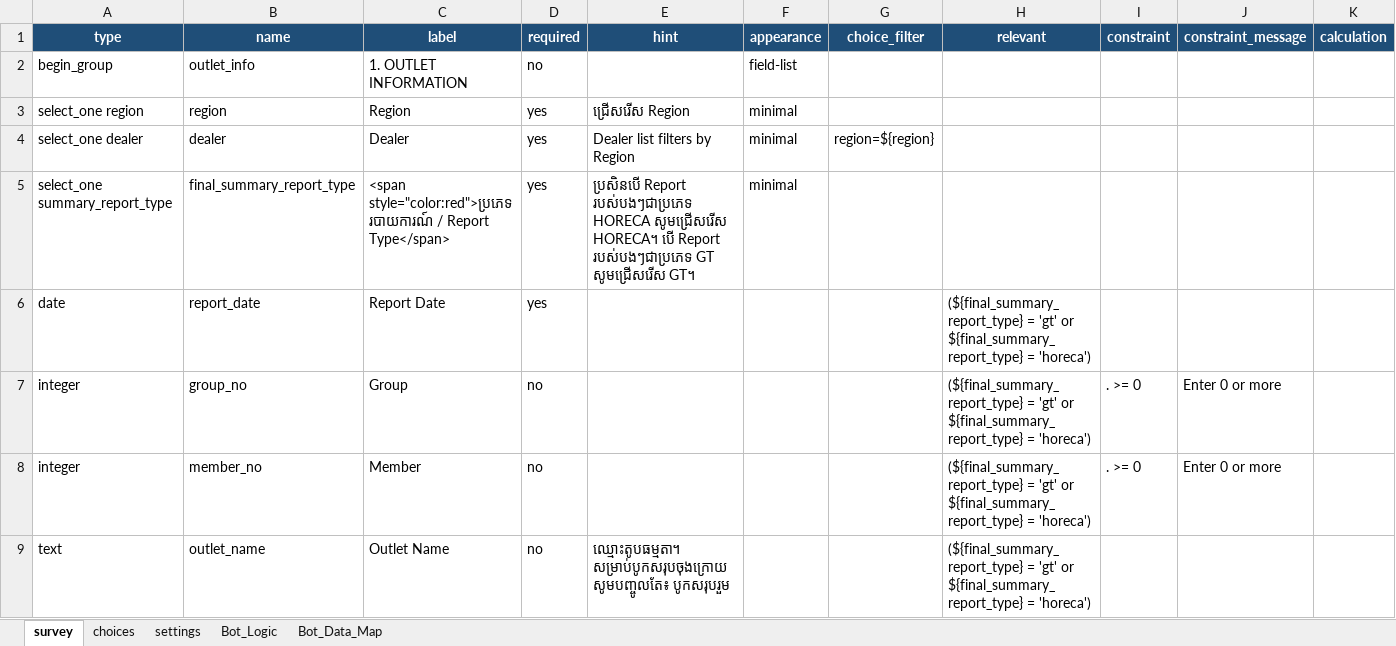
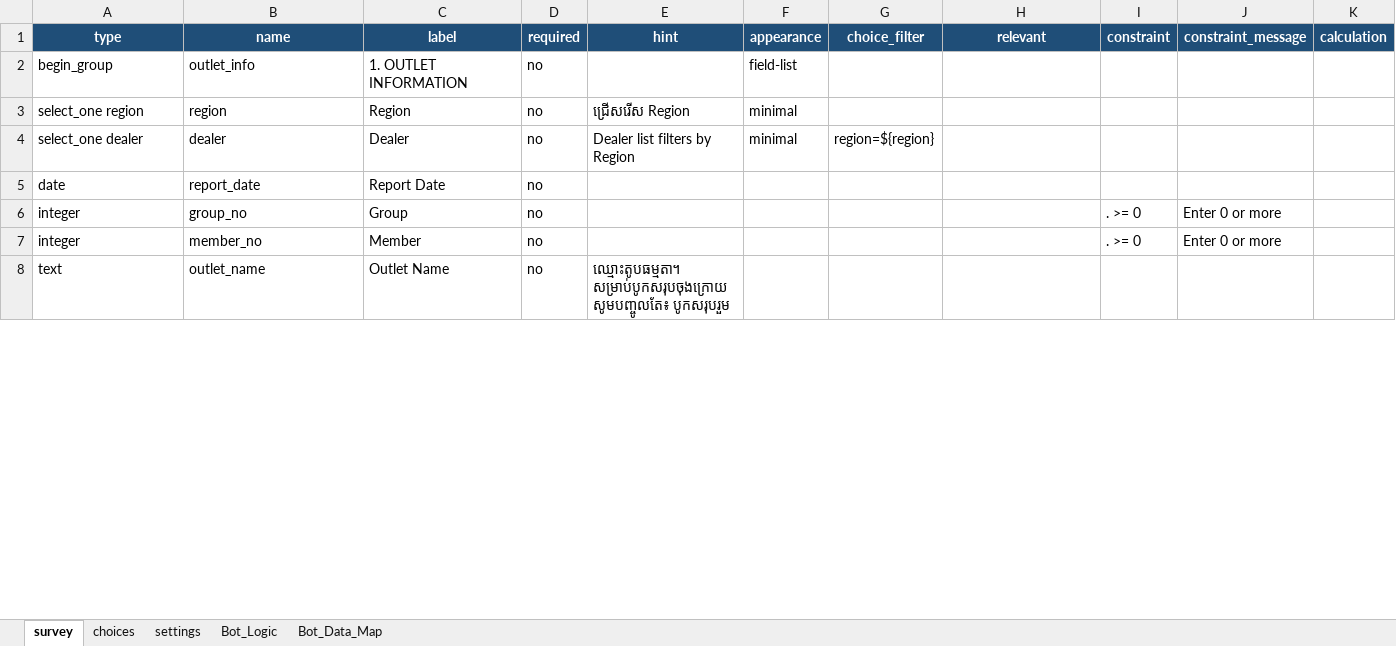
Before and after one commit to phearomITE/Market_Survey, an Excel workbook: templates/KB_Market_Improvement_XLSForm.xlsx, sheet survey, drawn as a sheet; only a part is shown; values as stored, in another font and other column widths than the file's, no borders; removed rows and columns are numbered as before the commit, all else as after; the diff covers the shown part only; the diff names each change by its address in the sheet, - before the commit and + after, or states it on an @@ line.

```diff
--- a/templates/KB_Market_Improvement_XLSForm.xlsx (sheet survey)
+++ b/templates/KB_Market_Improvement_XLSForm.xlsx (sheet survey)
-D3:D4 (required): yes
+D3:D4 (required): no
-row 5: select_one summary_report_type | final_summary_report_type | <span style="color:red">ប្រភេទរបាយការណ៍ / Report Type</span> | yes | ប្រសិនបើ Report របស់បងៗជាប្រភេទ HORECA សូមជ្រើសរើស HORECA។ បើ Report របស់បងៗជាប្រភេទ GT សូមជ្រើសរើស GT។ | minimal
-D5 (required): yes
+D5 (required): no
-H5:H8 (relevant): (${final_summary_report_type} = 'gt' or ${final_summary_report_type} = 'horeca')
+H5:H8 (relevant): (empty)
```
Also changed, not shown: 1 added row, 61 removed rows and 130 edited cells elsewhere in this sheet, sheet Bot_Data_Map, sheet Bot_Logic, sheet choices, sheet settings, templates/template_by_dealer.xlsx, templates/template_horeca.xlsx, 12 other files.
